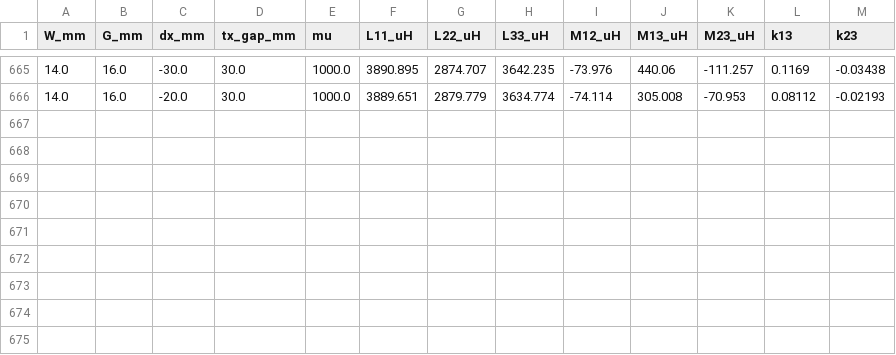
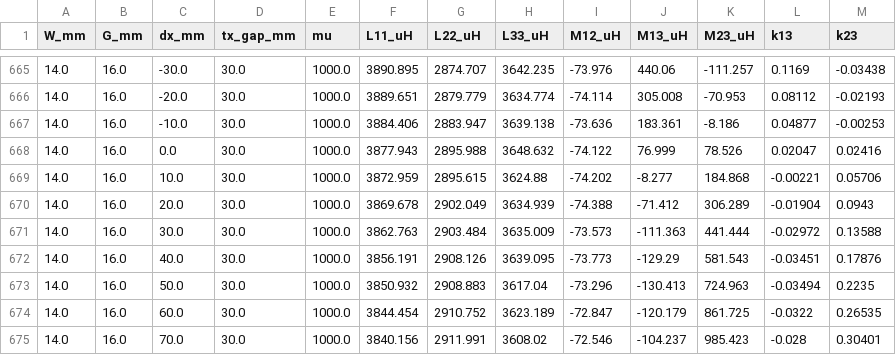
Before and after one commit to sangdoud/wpt-coil-sim, a CSV file: sweep_all_unit30.csv, drawn as a sheet; only a part is shown, gaps mark what is left out.

Commit message:
每小时数据备份

```diff
--- a/sweep_all_unit30.csv
+++ b/sweep_all_unit30.csv
@@ -666 +666,10 @@ W_mm,G_mm,dx_mm,tx_gap_mm,mu,L11_uH,L22_uH,L33_uH,M12_uH,M13_uH,M23_uH,k13,k23
 14.0,16.0,-20.0,30.0,1000.0,3889.651,2879.779,3634.774,-74.114,305.008,-70.953,0.08112,-0.02193
+14.0,16.0,-10.0,30.0,1000.0,3884.406,2883.947,3639.138,-73.636,183.361,-8.186,0.04877,-0.00253
+14.0,16.0,0.0,30.0,1000.0,3877.943,2895.988,3648.632,-74.122,76.999,78.526,0.02047,0.02416
+14.0,16.0,10.0,30.0,1000.0,3872.959,2895.615,3624.88,-74.202,-8.277,184.868,-0.00221,0.05706
+14.0,16.0,20.0,30.0,1000.0,3869.678,2902.049,3634.939,-74.388,-71.412,306.289,-0.01904,0.0943
+14.0,16.0,30.0,30.0,1000.0,3862.763,2903.484,3635.009,-73.573,-111.363,441.444,-0.02972,0.13588
+14.0,16.0,40.0,30.0,1000.0,3856.191,2908.126,3639.095,-73.773,-129.29,581.543,-0.03451,0.17876
+14.0,16.0,50.0,30.0,1000.0,3850.932,2908.883,3617.04,-73.296,-130.413,724.963,-0.03494,0.2235
+14.0,16.0,60.0,30.0,1000.0,3844.454,2910.752,3623.189,-72.847,-120.179,861.725,-0.0322,0.26535
+14.0,16.0,70.0,30.0,1000.0,3840.156,2911.991,3608.02,-72.546,-104.237,985.423,-0.028,0.30401
```
